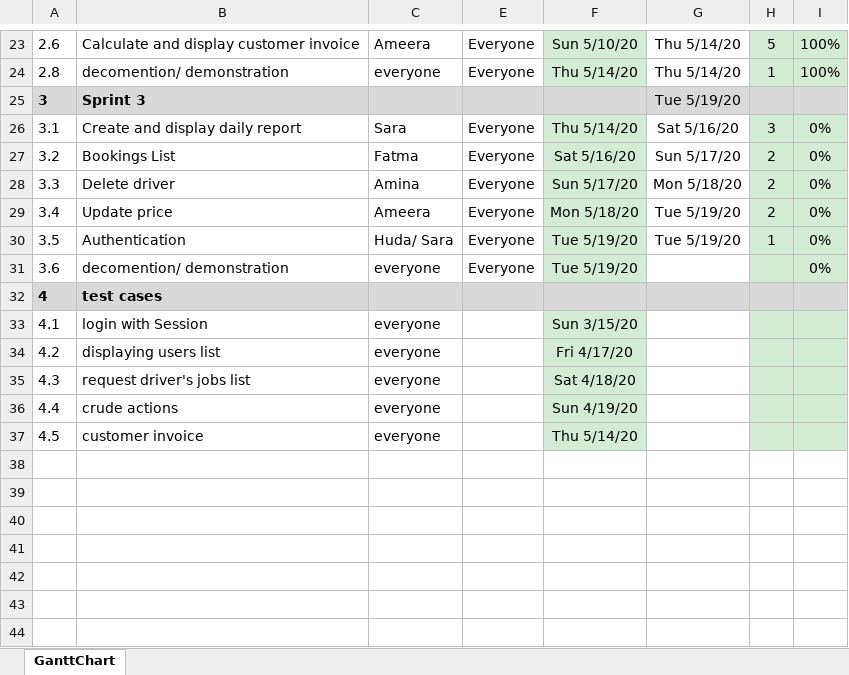
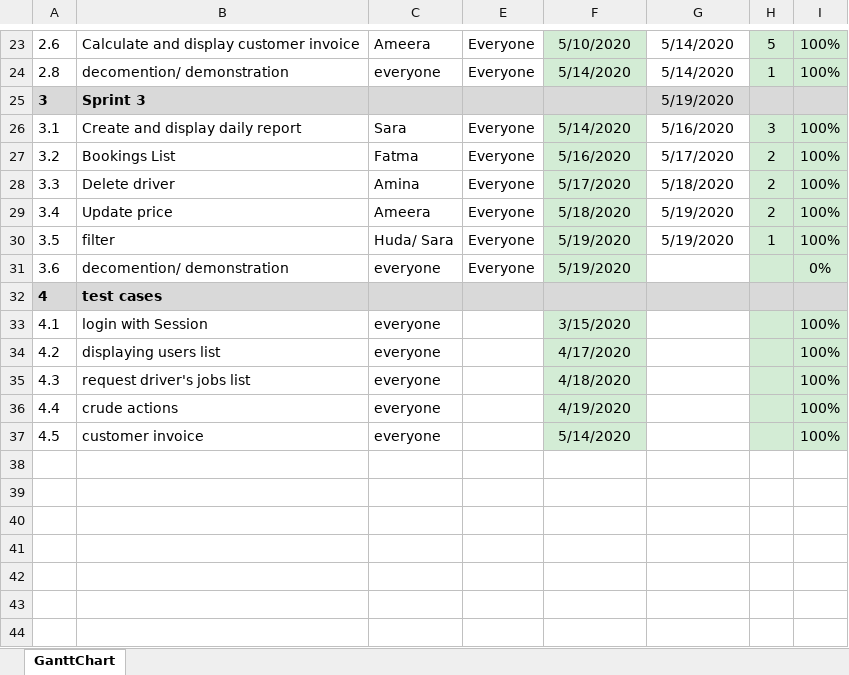
Before and after one commit to gcet-4thYear/alpha-cab, an Excel workbook: gantt-chart-Alpha-cab.xlsx, sheet GanttChart, drawn as a sheet; only a part is shown, gaps mark what is left out; values as stored, in another font and other column widths than the file's, no borders; charts and pictures and conditional formats not drawn; the diff covers the shown part only; the diff names each change by its address in the sheet, - before the commit and + after, or states it on an @@ line.

```diff
--- a/gantt-chart-Alpha-cab.xlsx (sheet GanttChart)
+++ b/gantt-chart-Alpha-cab.xlsx (sheet GanttChart)
-F23: Sun 5/10/20
+F23: 5/10/2020
-G23:G24: Thu 5/14/20
+G23:G24: 5/14/2020
-F24: Thu 5/14/20
+F24: 5/14/2020
-G25: Tue 5/19/20
+G25: 5/19/2020
-F26: Thu 5/14/20
+F26: 5/14/2020
-G26: Sat 5/16/20
+G26: 5/16/2020
-I26:I30: 0%
+I26:I30: 100%
-F27: Sat 5/16/20
+F27: 5/16/2020
-G27: Sun 5/17/20
+G27: 5/17/2020
-F28: Sun 5/17/20
+F28: 5/17/2020
-G28: Mon 5/18/20
+G28: 5/18/2020
-F29: Mon 5/18/20
+F29: 5/18/2020
-G29:G30: Tue 5/19/20
+G29:G30: 5/19/2020
-B30: Authentication
+B30: filter
-F30:F31: Tue 5/19/20
+F30:F31: 5/19/2020
-F33: Sun 3/15/20
+F33: 3/15/2020
-I33:I37: (empty)
+I33:I37: 100%
-F34: Fri 4/17/20
+F34: 4/17/2020
-F35: Sat 4/18/20
+F35: 4/18/2020
-F36: Sun 4/19/20
+F36: 4/19/2020
-F37: Thu 5/14/20
+F37: 5/14/2020
```
Also changed, not shown: 30 edited cells and cell formats elsewhere in this sheet, charts or pictures.
